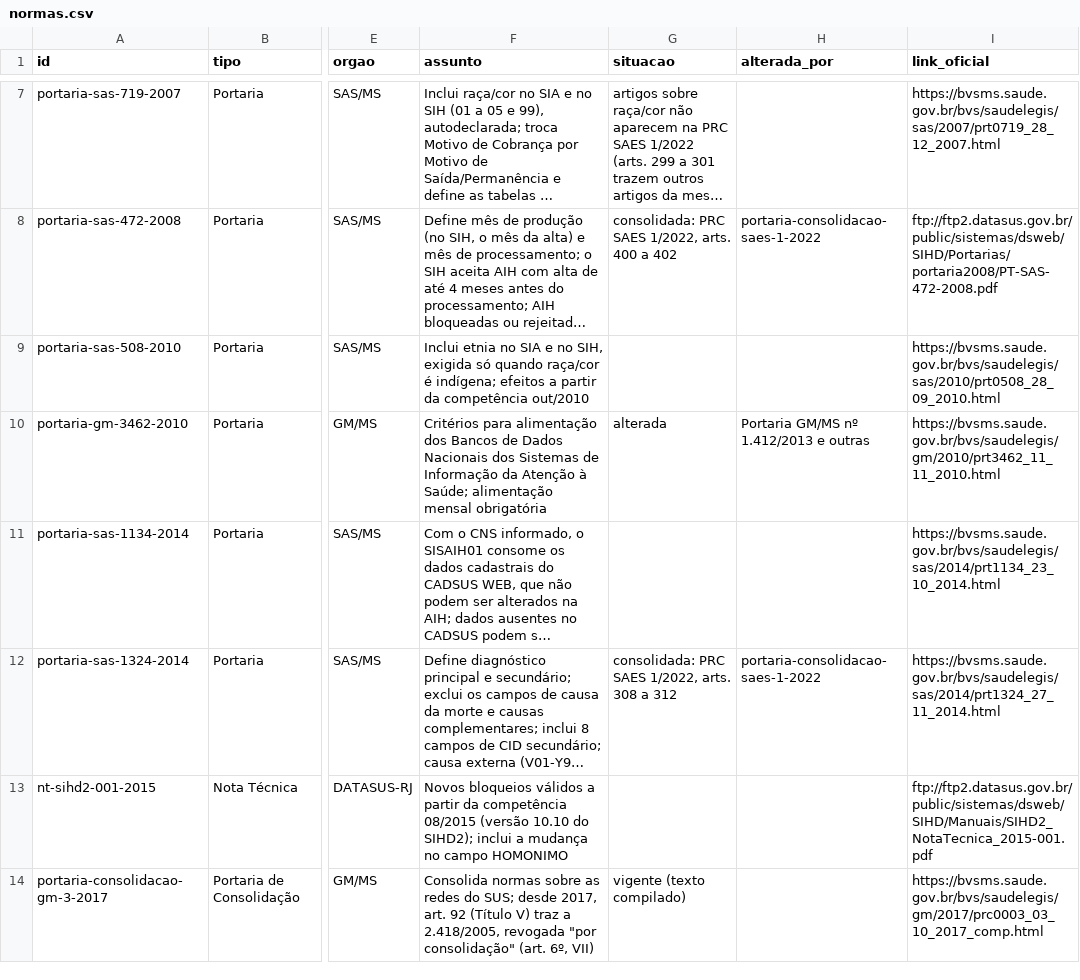
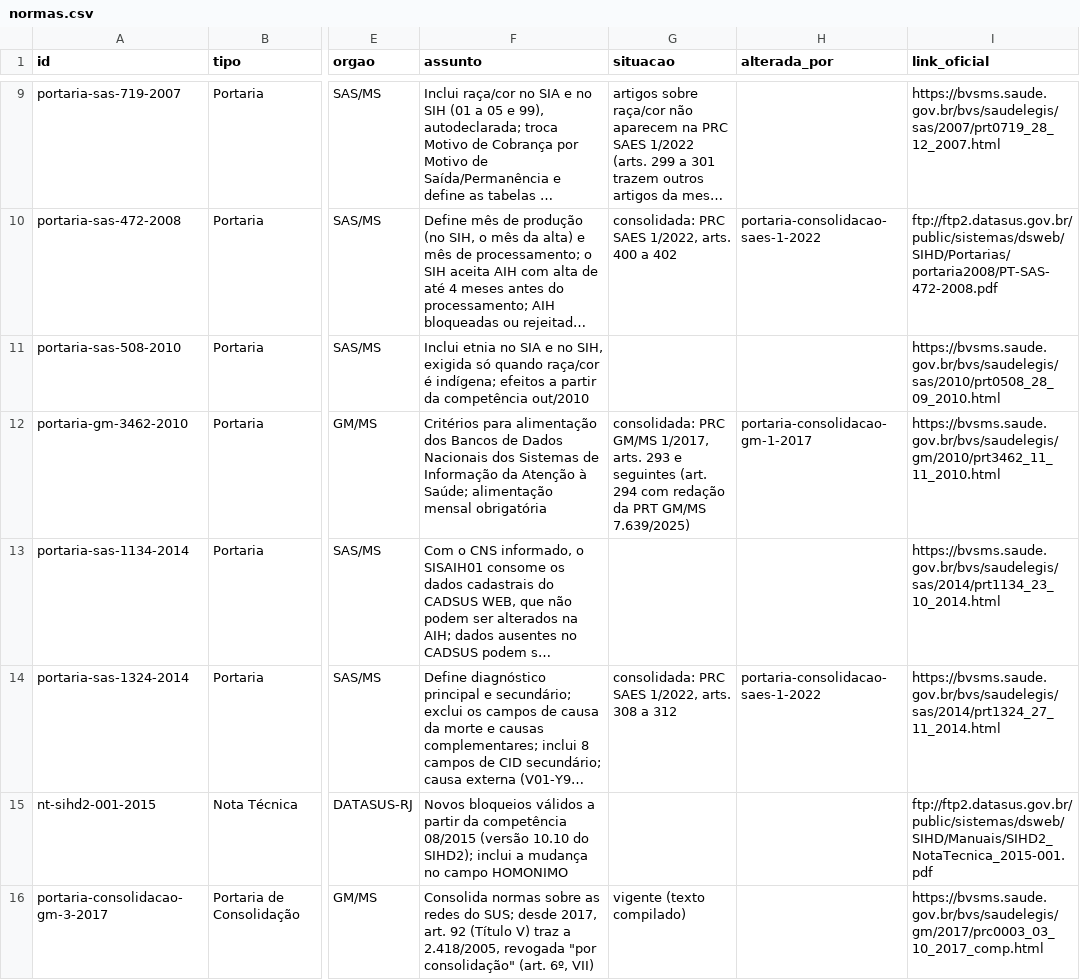
Before and after one commit to marcelaqs/sih-sus-analises, a CSV file: normas/normas.csv, drawn as a sheet; only a part is shown, gaps mark what is left out; long unchanged cells end in …; addresses are those after the commit; the diff covers the shown part only; the diff names each change by its address in the sheet, - before the commit and + after, or states it on an @@ line.

```diff
--- a/normas/normas.csv
+++ b/normas/normas.csv
-G12 (situacao): alterada
+G12 (situacao): consolidada: PRC GM/MS 1/2017, arts. 293 e seguintes (art. 294 com redação da PRT GM/MS 7.639/2025)
-H12 (alterada_por): Portaria GM/MS nº 1.412/2013 e outras
+H12 (alterada_por): portaria-consolidacao-gm-1-2017
```
Also changed, not shown: 4 added rows elsewhere in this file, 4 other files.
